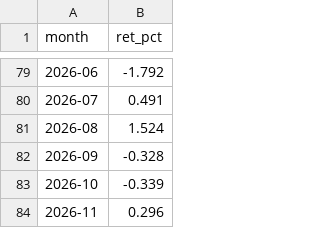
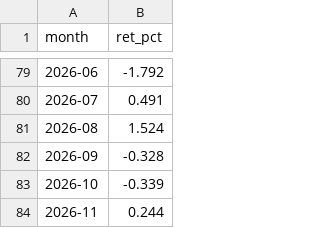
Before and after one commit to ebabao/all-weather-nav, a CSV file: data/monthly.csv, drawn as a sheet; only a part is shown, gaps mark what is left out.

```diff
--- a/data/monthly.csv
+++ b/data/monthly.csv
@@ -83,2 +83,2 @@ month,ret_pct
 2026-10,-0.339
-2026-11,0.296
+2026-11,0.244
```
Also changed, not shown: 10 other files.
